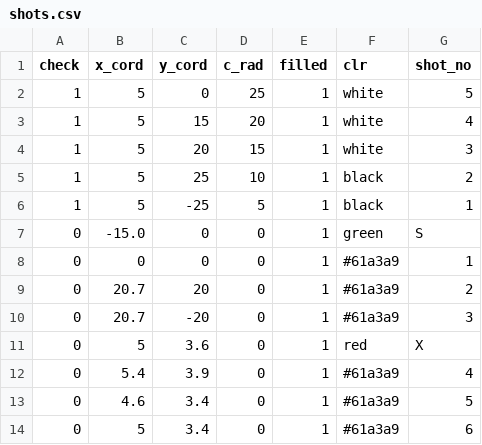
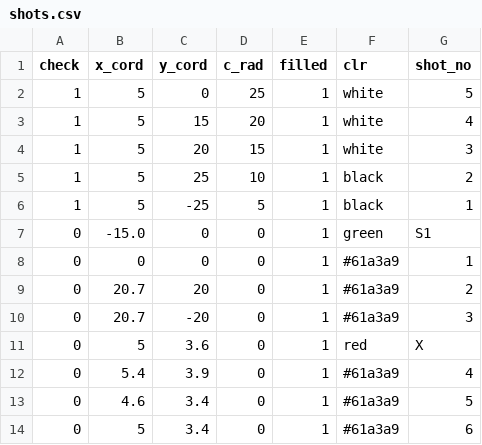
Before and after one commit to sharafjaffri/sampledata, a CSV file: shots.csv, drawn as a sheet.

Commit message:
Update shots.csv

```diff
--- a/shots.csv
+++ b/shots.csv
@@ -6,3 +6,3 @@ check,x_cord,y_cord,c_rad,filled,clr,shot_no
 1,5,-25,5,1,black,1
-0,-15.0,0,0,1,green,S
+0,-15.0,0,0,1,green,S1
 0,0,0,0,1,#61a3a9,1
```
